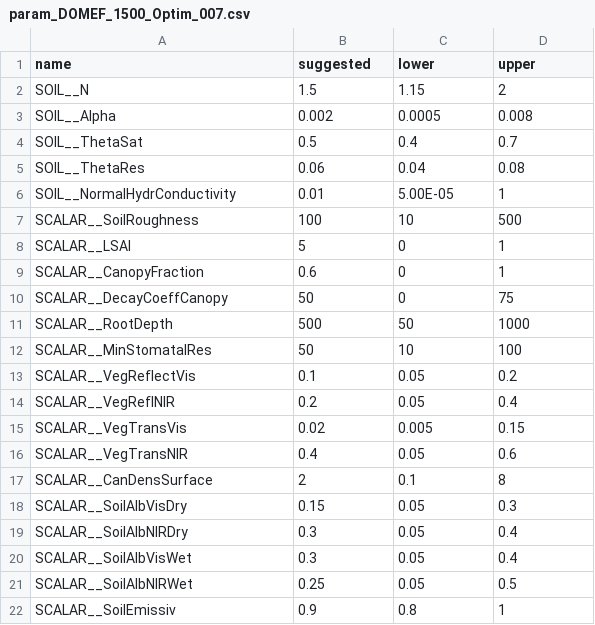
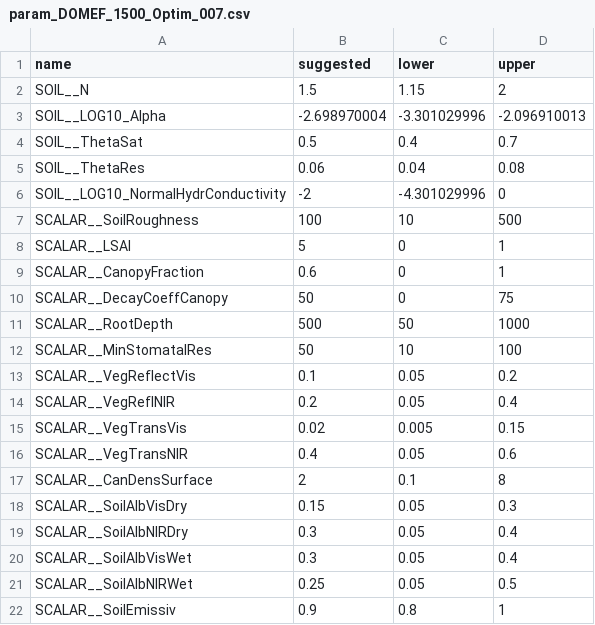
Before and after one commit to EURAC-Ecohydro/MonaLisa, a CSV file: run/DOMEF_1500_Optim_007/optim/param_DOMEF_1500_Optim_007.csv, drawn as a sheet.

Commit message:
case DOMEF_1500_007 LOG10

```diff
--- a/run/DOMEF_1500_Optim_007/optim/param_DOMEF_1500_Optim_007.csv
+++ b/run/DOMEF_1500_Optim_007/optim/param_DOMEF_1500_Optim_007.csv
@@ -2,6 +2,6 @@ name,suggested,lower,upper
 SOIL__N,1.5,1.15,2
-SOIL__Alpha,0.002,0.0005,0.008
+SOIL__LOG10_Alpha,-2.698970004,-3.301029996,-2.096910013
 SOIL__ThetaSat,0.5,0.4,0.7
 SOIL__ThetaRes,0.06,0.04,0.08
-SOIL__NormalHydrConductivity,0.01,5.00E-05,1
+SOIL__LOG10_NormalHydrConductivity,-2,-4.301029996,0
 SCALAR__SoilRoughness,100,10,500
```
Also changed, not shown: 1 other file.
